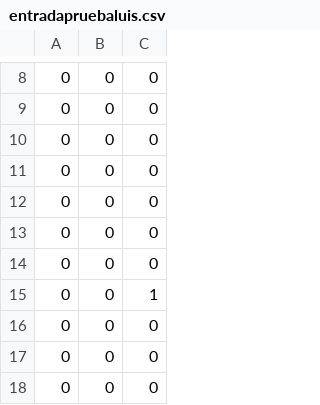
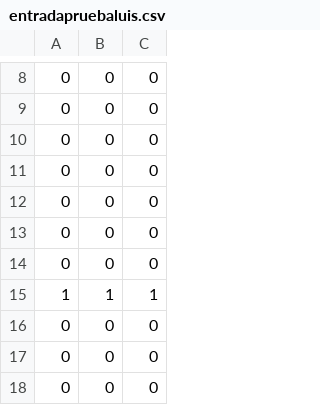
Before and after one commit to estejairo/ELO329-Tarea1, a CSV file: Stage4/entradapruebaluis.csv, drawn as a sheet; only a part is shown, gaps mark what is left out; removed rows and columns are numbered as before the commit, all else as after; the diff names each change by its address in the sheet, - before the commit and + after, or states it on an @@ line.

Commit message:
Correccion en metodo manageTraffic stage4, ajustes en archivos de entrada

```diff
--- a/Stage4/entradapruebaluis.csv
+++ b/Stage4/entradapruebaluis.csv
-row 15: 0 | 0 | 1
+row 15: 1 | 1 | 1
```
Also changed, not shown: 1 other file.
